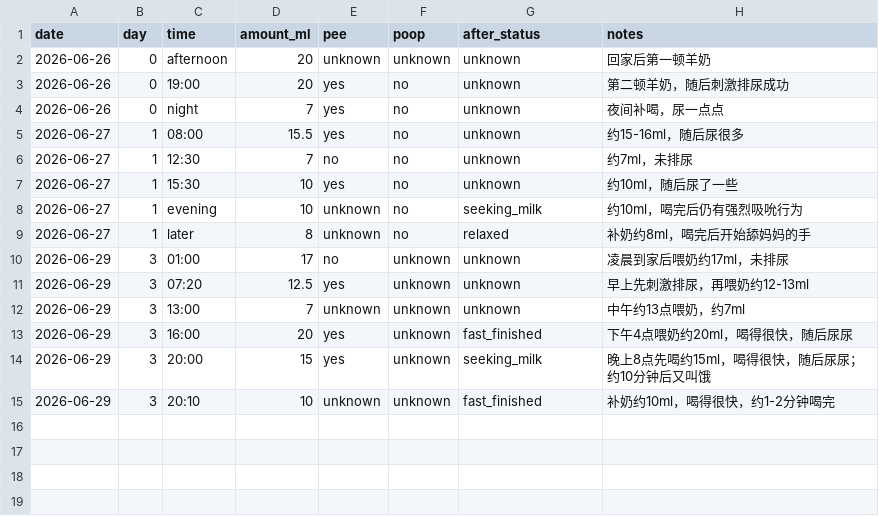
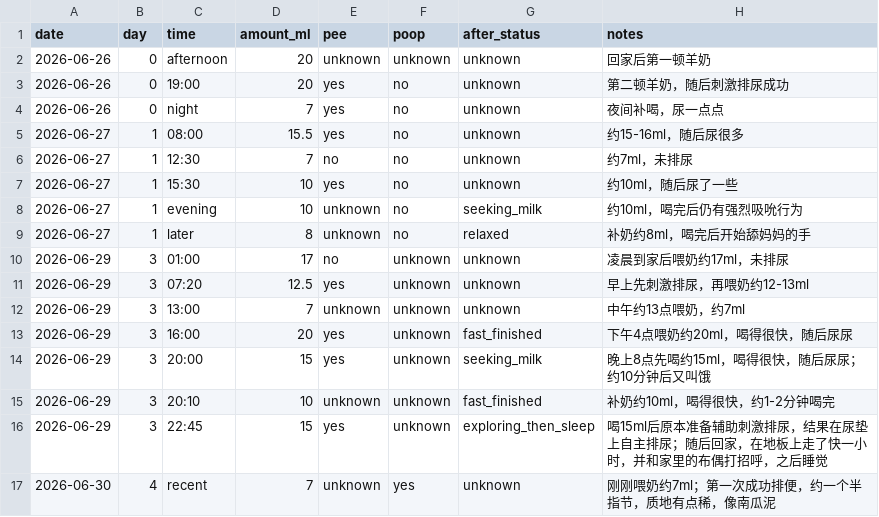
Before and after one commit to 1996tyfeng/MaShiYi, a CSV file: data/milk.csv, drawn as a sheet.

Commit message:
data(milk): add late day 3 and day 4 records

```diff
--- a/data/milk.csv
+++ b/data/milk.csv
@@ -15 +15,3 @@ date,day,time,amount_ml,pee,poop,after_status,notes
 2026-06-29,3,20:10,10,unknown,unknown,fast_finished,"补奶约10ml，喝得很快，约1-2分钟喝完"
+2026-06-29,3,22:45,15,yes,unknown,exploring_then_sleep,"喝15ml后原本准备辅助刺激排尿，结果在尿垫上自主排尿；随后回家，在地板上走了快一小时，并和家里的布偶打招呼，之后睡觉"
+2026-06-30,4,recent,7,unknown,yes,unknown,"刚刚喂奶约7ml；第一次成功排便，约一个半指节，质地有点稀，像南瓜泥"
```
